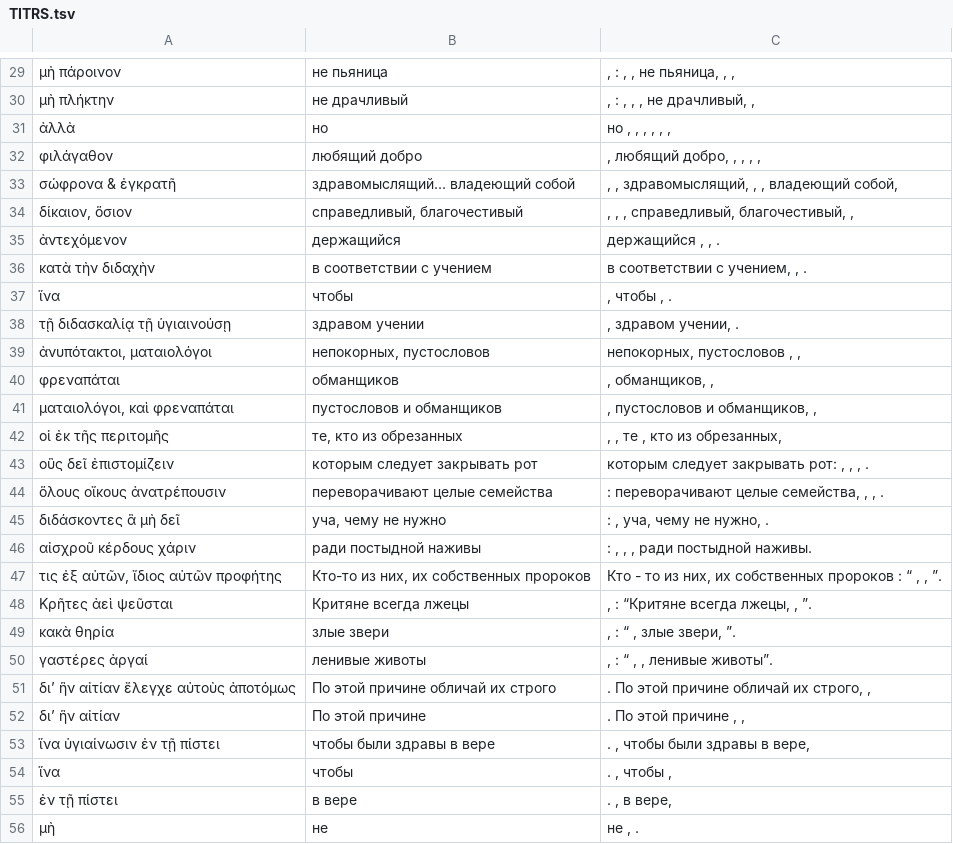
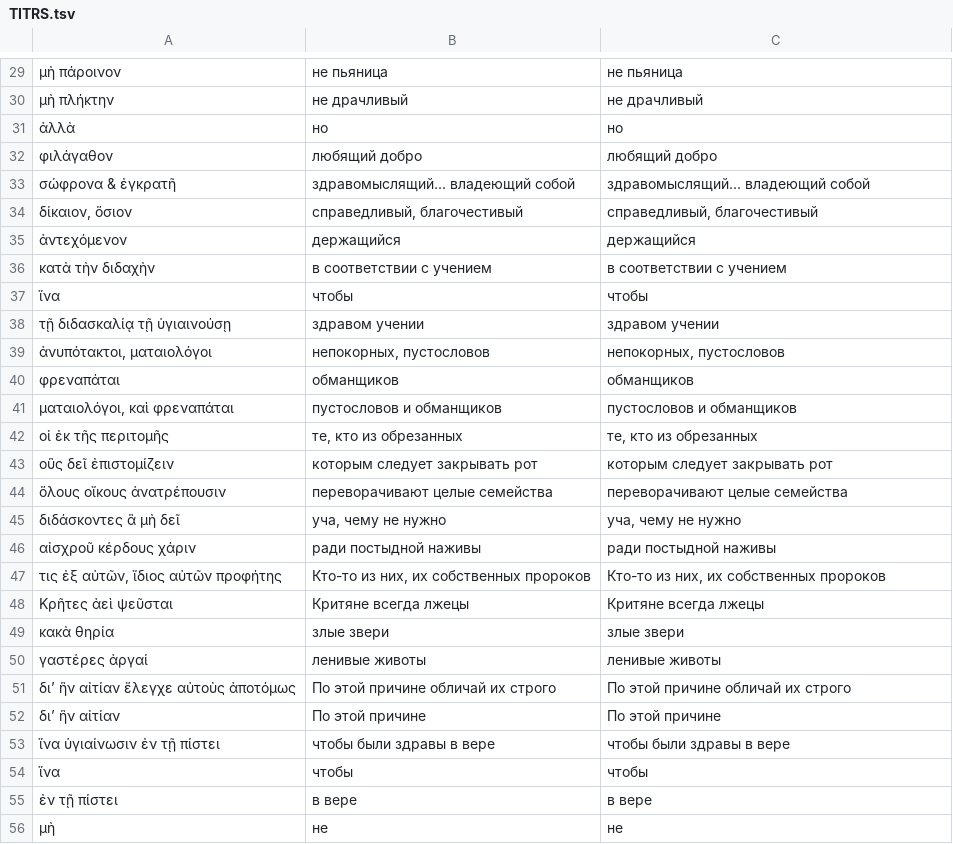
Before and after one commit to foxprogs/tsv-convert, a TSV file: res/TITRS.tsv, drawn as a sheet; only a part is shown, gaps mark what is left out; the diff covers the shown part only.

```diff
--- a/res/TITRS.tsv
+++ b/res/TITRS.tsv
@@ -29,28 +29,28 @@
-μὴ πάροινον	не пьяница	,   :  ,  , не пьяница,  ,  ,
-μὴ πλήκτην	не драчливый	,   :  ,  ,  , не драчливый,  ,
-ἀλλὰ	но	но , , , , , ,
-φιλάγαθον	любящий добро	, любящий   добро, , , , ,
-σώφρονα & ἐγκρατῆ	здравомыслящий... владеющий собой	, , здравомыслящий, , , владеющий   собой,
-δίκαιον, ὅσιον	справедливый, благочестивый	, , , справедливый, благочестивый, ,
-ἀντεχόμενον	держащийся	держащийся    ,        ,   .
-κατὰ τὴν διδαχὴν	в соответствии с учением	в   соответствии   с учением,        ,   .
-ἵνα	чтобы	, чтобы       ,   .
-τῇ διδασκαλίᾳ τῇ ὑγιαινούσῃ	здравом учении	,       здравом учении,   .
-ἀνυπότακτοι, ματαιολόγοι	непокорных, пустословов	непокорных, пустословов  ,    ,
-φρεναπάται	обманщиков	,   обманщиков,    ,
-ματαιολόγοι, καὶ φρεναπάται	пустословов и обманщиков	, пустословов и обманщиков,    ,
-οἱ ἐκ τῆς περιτομῆς	те, кто из обрезанных	,   ,  те ,  кто из обрезанных,
-οὓς δεῖ ἐπιστομίζειν	которым следует закрывать рот	которым следует закрывать   рот:    , ,   ,   .
-ὅλους οἴκους ἀνατρέπουσιν	переворачивают целые семейства	:  переворачивают целые семейства, ,   ,   .
-διδάσκοντες ἃ μὴ δεῖ	уча, чему не нужно	:    , уча, чему не нужно,   .
-αἰσχροῦ κέρδους χάριν	ради постыдной наживы	:    , ,   , ради постыдной наживы.
-τις ἐξ αὐτῶν, ἴδιος αὐτῶν προφήτης	Кто-то из них, их собственных пророков	Кто - то из них, их собственных пророков : “  ,  ,  ”.
-Κρῆτες ἀεὶ ψεῦσται	Критяне всегда лжецы	,    : “Критяне всегда лжецы,  ,  ”.
-κακὰ θηρία	злые звери	,    : “  , злые звери,  ”.
-γαστέρες ἀργαί	ленивые животы	,    : “  ,  , ленивые животы”.
-δι’ ἣν αἰτίαν ἔλεγχε αὐτοὺς ἀποτόμως	По этой причине обличай их строго	. По этой причине обличай их строго,    ,
-δι’ ἣν αἰτίαν	По этой причине	. По этой причине   ,    ,
-ἵνα ὑγιαίνωσιν ἐν τῇ πίστει	чтобы были здравы в вере	.      , чтобы были   здравы в вере,
-ἵνα	чтобы	.      , чтобы   ,
-ἐν τῇ πίστει	в вере	.      ,   в вере,
-μὴ	не	не      ,   .
+μὴ πάροινον	не пьяница	не пьяница
+μὴ πλήκτην	не драчливый	не драчливый
+ἀλλὰ	но	но
+φιλάγαθον	любящий добро	любящий добро
+σώφρονα & ἐγκρατῆ	здравомыслящий... владеющий собой	здравомыслящий... владеющий собой
+δίκαιον, ὅσιον	справедливый, благочестивый	справедливый, благочестивый
+ἀντεχόμενον	держащийся	держащийся
+κατὰ τὴν διδαχὴν	в соответствии с учением	в соответствии с учением
+ἵνα	чтобы	чтобы
+τῇ διδασκαλίᾳ τῇ ὑγιαινούσῃ	здравом учении	здравом учении
+ἀνυπότακτοι, ματαιολόγοι	непокорных, пустословов	непокорных, пустословов
+φρεναπάται	обманщиков	обманщиков
+ματαιολόγοι, καὶ φρεναπάται	пустословов и обманщиков	пустословов и обманщиков
+οἱ ἐκ τῆς περιτομῆς	те, кто из обрезанных	те, кто из обрезанных
+οὓς δεῖ ἐπιστομίζειν	которым следует закрывать рот	которым следует закрывать рот
+ὅλους οἴκους ἀνατρέπουσιν	переворачивают целые семейства	переворачивают целые семейства
+διδάσκοντες ἃ μὴ δεῖ	уча, чему не нужно	уча, чему не нужно
+αἰσχροῦ κέρδους χάριν	ради постыдной наживы	ради постыдной наживы
+τις ἐξ αὐτῶν, ἴδιος αὐτῶν προφήτης	Кто-то из них, их собственных пророков	Кто-то из них, их собственных пророков
+Κρῆτες ἀεὶ ψεῦσται	Критяне всегда лжецы	Критяне всегда лжецы
+κακὰ θηρία	злые звери	злые звери
+γαστέρες ἀργαί	ленивые животы	ленивые животы
+δι’ ἣν αἰτίαν ἔλεγχε αὐτοὺς ἀποτόμως	По этой причине обличай их строго	По этой причине обличай их строго
+δι’ ἣν αἰτίαν	По этой причине	По этой причине
+ἵνα ὑγιαίνωσιν ἐν τῇ πίστει	чтобы были здравы в вере	чтобы были здравы в вере
+ἵνα	чтобы	чтобы
+ἐν τῇ πίστει	в вере	в вере
+μὴ	не	не
```
Also changed, not shown: 156 edited cells elsewhere in this file, res/TIT.tsv, 10 other files.
